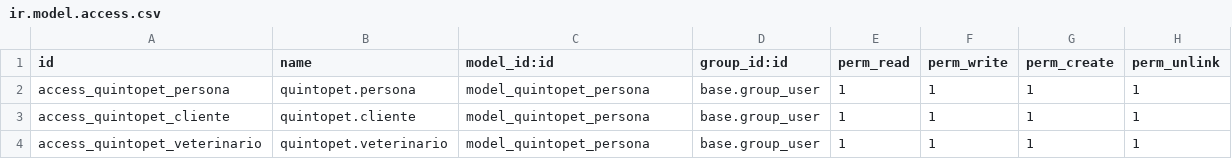
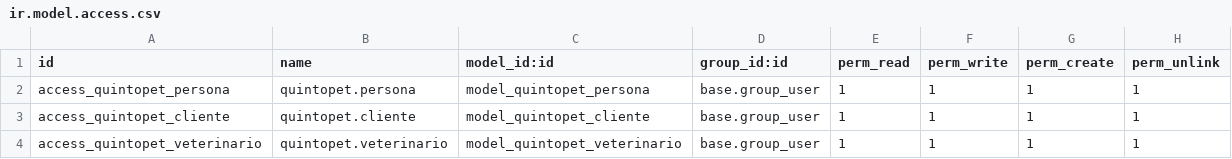
Before and after one commit to Javuvu1/Quintopet, a CSV file: security/ir.model.access.csv, drawn as a sheet.

```diff
--- a/security/ir.model.access.csv
+++ b/security/ir.model.access.csv
@@ -2,3 +2,3 @@ id,name,model_id:id,group_id:id,perm_read,perm_write,perm_create,perm_unlink
 access_quintopet_persona,quintopet.persona,model_quintopet_persona,base.group_user,1,1,1,1
-access_quintopet_cliente,quintopet.cliente,model_quintopet_persona,base.group_user,1,1,1,1
-access_quintopet_veterinario,quintopet.veterinario,model_quintopet_persona,base.group_user,1,1,1,1
+access_quintopet_cliente,quintopet.cliente,model_quintopet_cliente,base.group_user,1,1,1,1
+access_quintopet_veterinario,quintopet.veterinario,model_quintopet_veterinario,base.group_user,1,1,1,1
```
Also changed, not shown: 2 other files.
